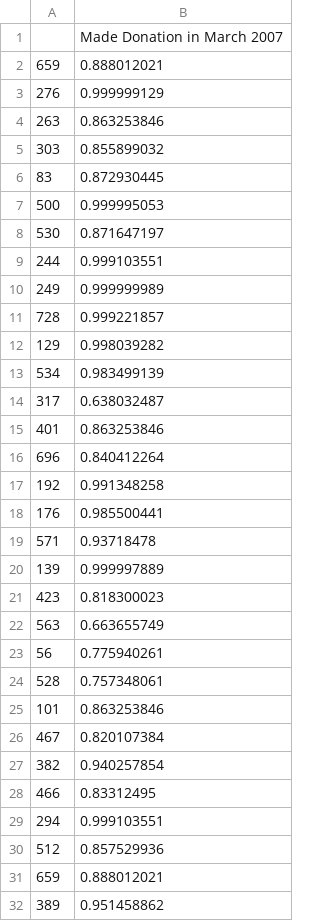
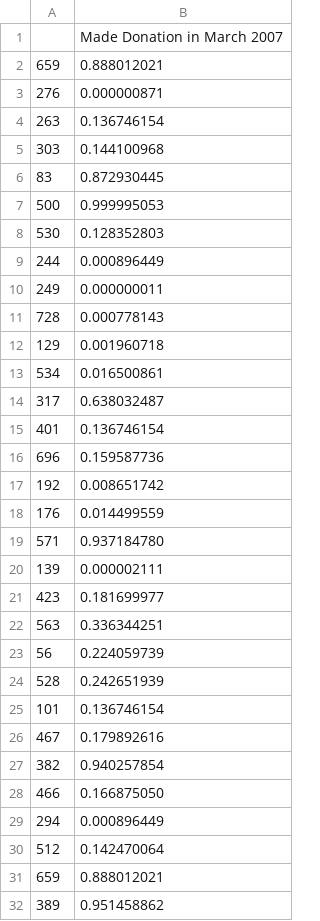
Before and after one commit to arnavkundu/blooddonate, a CSV file: BloodDonate/BloodDonationSubmissionFormat_NB.csv, drawn as a sheet; only a part is shown; the diff covers the shown part only.

```diff
--- a/BloodDonate/BloodDonationSubmissionFormat_NB.csv
+++ b/BloodDonate/BloodDonationSubmissionFormat_NB.csv
@@ -2,30 +2,30 @@
 659,0.888012021
-276,0.999999129
-263,0.863253846
-303,0.855899032
+276,0.000000871
+263,0.136746154
+303,0.144100968
 83,0.872930445
 500,0.999995053
-530,0.871647197
-244,0.999103551
-249,0.999999989
-728,0.999221857
-129,0.998039282
-534,0.983499139
+530,0.128352803
+244,0.000896449
+249,0.000000011
+728,0.000778143
+129,0.001960718
+534,0.016500861
 317,0.638032487
-401,0.863253846
-696,0.840412264
-192,0.991348258
-176,0.985500441
-571,0.93718478
-139,0.999997889
-423,0.818300023
-563,0.663655749
-56,0.775940261
-528,0.757348061
-101,0.863253846
-467,0.820107384
+401,0.136746154
+696,0.159587736
+192,0.008651742
+176,0.014499559
+571,0.937184780
+139,0.000002111
+423,0.181699977
+563,0.336344251
+56,0.224059739
+528,0.242651939
+101,0.136746154
+467,0.179892616
 382,0.940257854
-466,0.83312495
-294,0.999103551
-512,0.857529936
+466,0.166875050
+294,0.000896449
+512,0.142470064
 659,0.888012021
```
Also changed, not shown: 150 edited cells elsewhere in this file, BloodDonate/BloodDonationSubmissionFormat.csv, BloodDonate/BloodDonationSubmissionFormat_GradBoost.csv, 1 other file.
